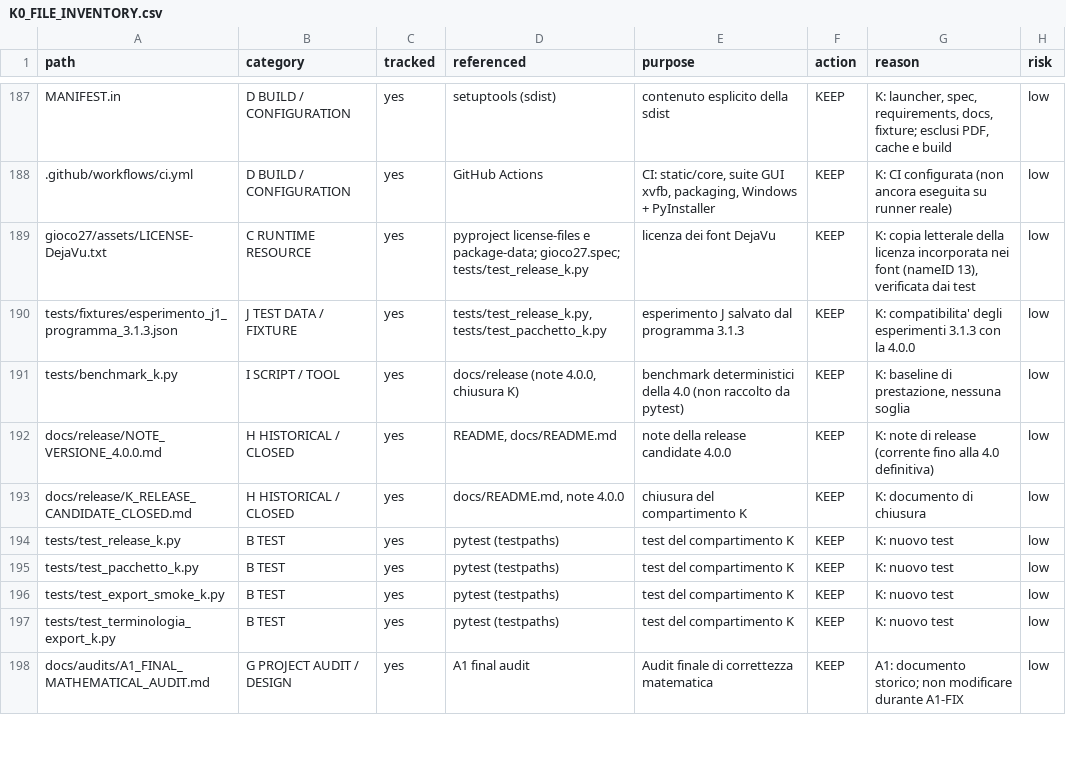
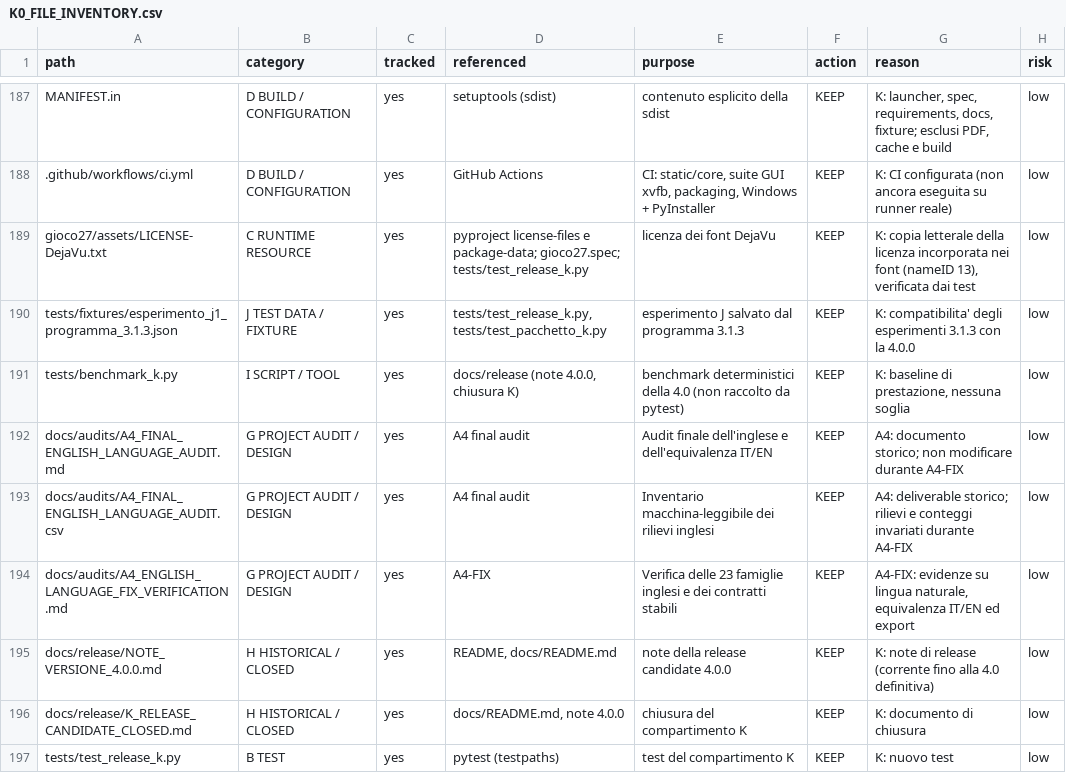
Before and after one commit to maberlanda/27-card-trick-explorer, a CSV file: docs/audits/K0_FILE_INVENTORY.csv, drawn as a sheet; only a part is shown, gaps mark what is left out; the shorter side is filled out with more unchanged rows.

Commit message:
docs(A4): close English language verification

```diff
--- a/docs/audits/K0_FILE_INVENTORY.csv
+++ b/docs/audits/K0_FILE_INVENTORY.csv
@@ -191,2 +191,5 @@ tests/fixtures/esperimento_j1_programma_3.1.3.json,J TEST DATA / FIXTURE,yes,"te
 tests/benchmark_k.py,I SCRIPT / TOOL,yes,"docs/release (note 4.0.0, chiusura K)",benchmark deterministici della 4.0 (non raccolto da pytest),KEEP,"K: baseline di prestazione, nessuna soglia",low
+docs/audits/A4_FINAL_ENGLISH_LANGUAGE_AUDIT.md,G PROJECT AUDIT / DESIGN,yes,A4 final audit,Audit finale dell'inglese e dell'equivalenza IT/EN,KEEP,"A4: documento storico; non modificare durante A4-FIX",low
+docs/audits/A4_FINAL_ENGLISH_LANGUAGE_AUDIT.csv,G PROJECT AUDIT / DESIGN,yes,A4 final audit,Inventario macchina-leggibile dei rilievi inglesi,KEEP,"A4: deliverable storico; rilievi e conteggi invariati durante A4-FIX",low
+docs/audits/A4_ENGLISH_LANGUAGE_FIX_VERIFICATION.md,G PROJECT AUDIT / DESIGN,yes,A4-FIX,Verifica delle 23 famiglie inglesi e dei contratti stabili,KEEP,"A4-FIX: evidenze su lingua naturale, equivalenza IT/EN ed export",low
 docs/release/NOTE_VERSIONE_4.0.0.md,H HISTORICAL / CLOSED,yes,"README, docs/README.md",note della release candidate 4.0.0,KEEP,K: note di release (corrente fino alla 4.0 definitiva),low
```
Also changed, not shown: 1 other file.
